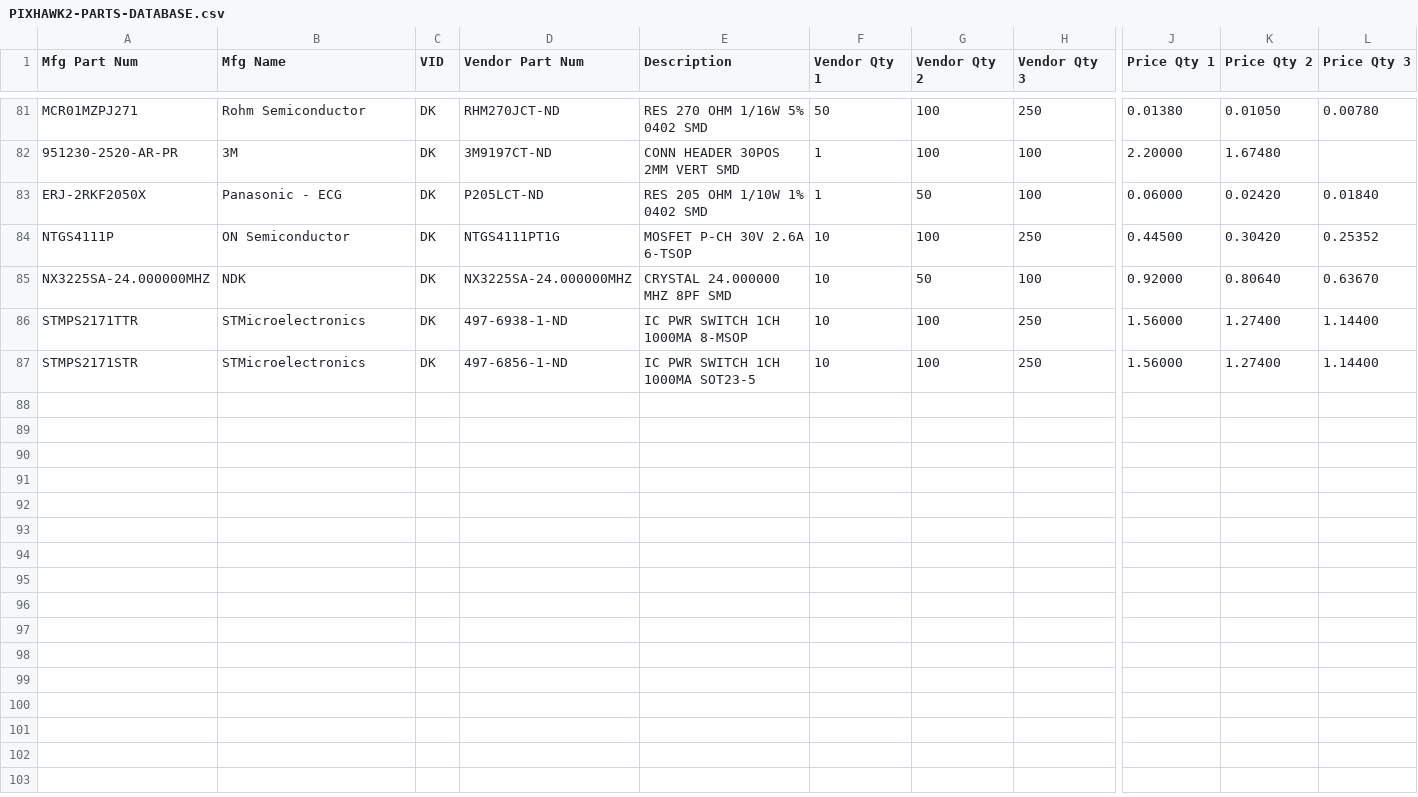
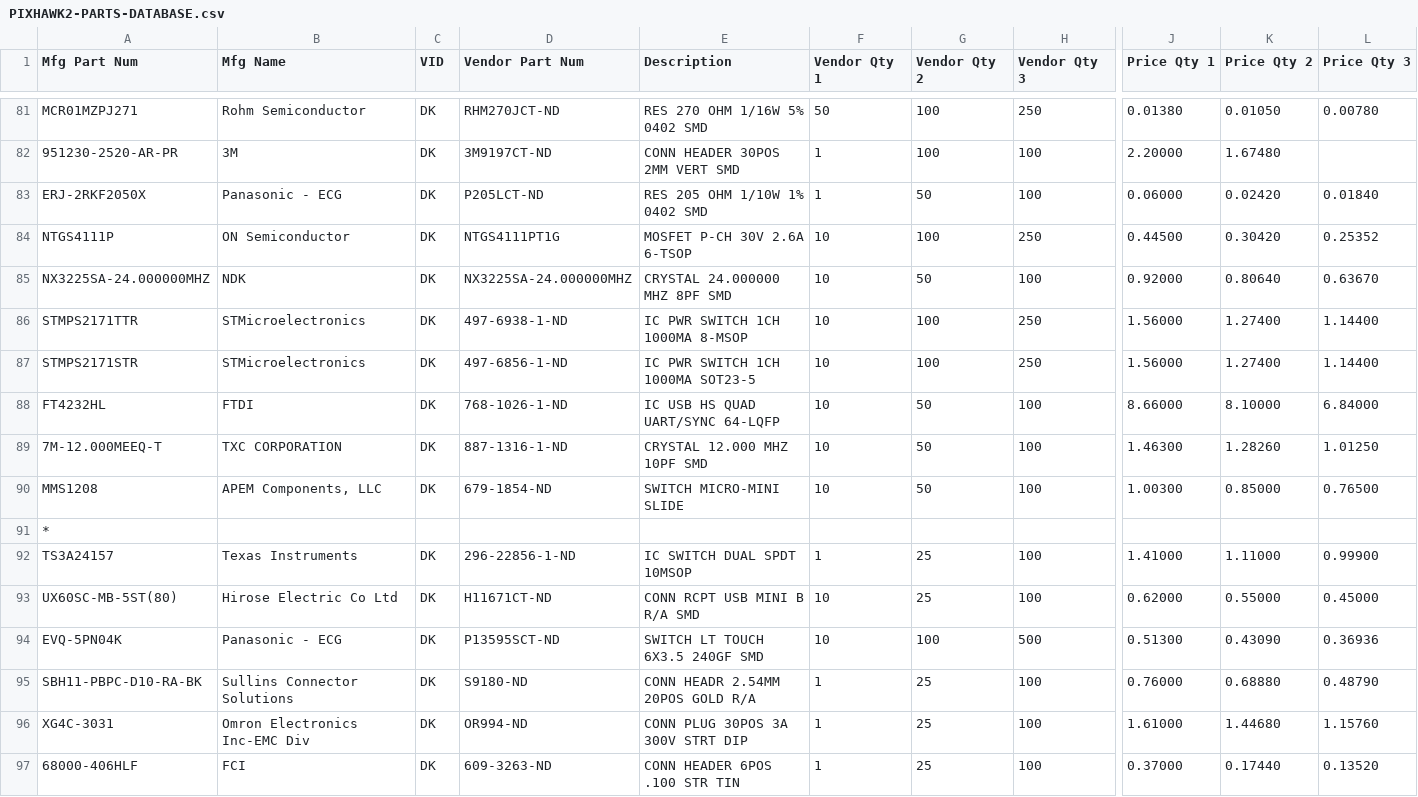
Before and after one commit to zhao0079/hardware, a CSV file: pixhawk2/PIXHAWK2-PARTS-DATABASE.csv, drawn as a sheet; only a part is shown, gaps mark what is left out; rows hold the shown columns only; the diff names each change by its address in the sheet, - before the commit and + after, or states it on an @@ line.

```diff
--- a/pixhawk2/PIXHAWK2-PARTS-DATABASE.csv
+++ b/pixhawk2/PIXHAWK2-PARTS-DATABASE.csv
+row 88: FT4232HL | FTDI | DK | 768-1026-1-ND | IC USB HS QUAD UART/SYNC 64-LQFP | 10 | 50 | 100 | 8.66000 | 8.10000 | 6.84000
+row 89: 7M-12.000MEEQ-T | TXC CORPORATION | DK | 887-1316-1-ND | CRYSTAL 12.000 MHZ 10PF SMD | 10 | 50 | 100 | 1.46300 | 1.28260 | 1.01250
+row 90: MMS1208 | APEM Components, LLC | DK | 679-1854-ND | SWITCH MICRO-MINI SLIDE | 10 | 50 | 100 | 1.00300 | 0.85000 | 0.76500
+row 91: *
+row 92: TS3A24157 | Texas Instruments | DK | 296-22856-1-ND | IC SWITCH DUAL SPDT 10MSOP | 1 | 25 | 100 | 1.41000 | 1.11000 | 0.99900
+row 93: UX60SC-MB-5ST(80) | Hirose Electric Co Ltd | DK | H11671CT-ND | CONN RCPT USB MINI B R/A SMD | 10 | 25 | 100 | 0.62000 | 0.55000 | 0.45000
+row 94: EVQ-5PN04K | Panasonic - ECG | DK | P13595SCT-ND | SWITCH LT TOUCH 6X3.5 240GF SMD | 10 | 100 | 500 | 0.51300 | 0.43090 | 0.36936
+row 95: SBH11-PBPC-D10-RA-BK | Sullins Connector Solutions | DK | S9180-ND | CONN HEADR 2.54MM 20POS GOLD R/A | 1 | 25 | 100 | 0.76000 | 0.68880 | 0.48790
+row 96: XG4C-3031 | Omron Electronics Inc-EMC Div | DK | OR994-ND | CONN PLUG 30POS 3A 300V STRT DIP | 1 | 25 | 100 | 1.61000 | 1.44680 | 1.15760
+row 97: 68000-406HLF | FCI | DK | 609-3263-ND | CONN HEADER 6POS .100 STR TIN | 1 | 25 | 100 | 0.37000 | 0.17440 | 0.13520
```
Also changed, not shown: 3 other files.
